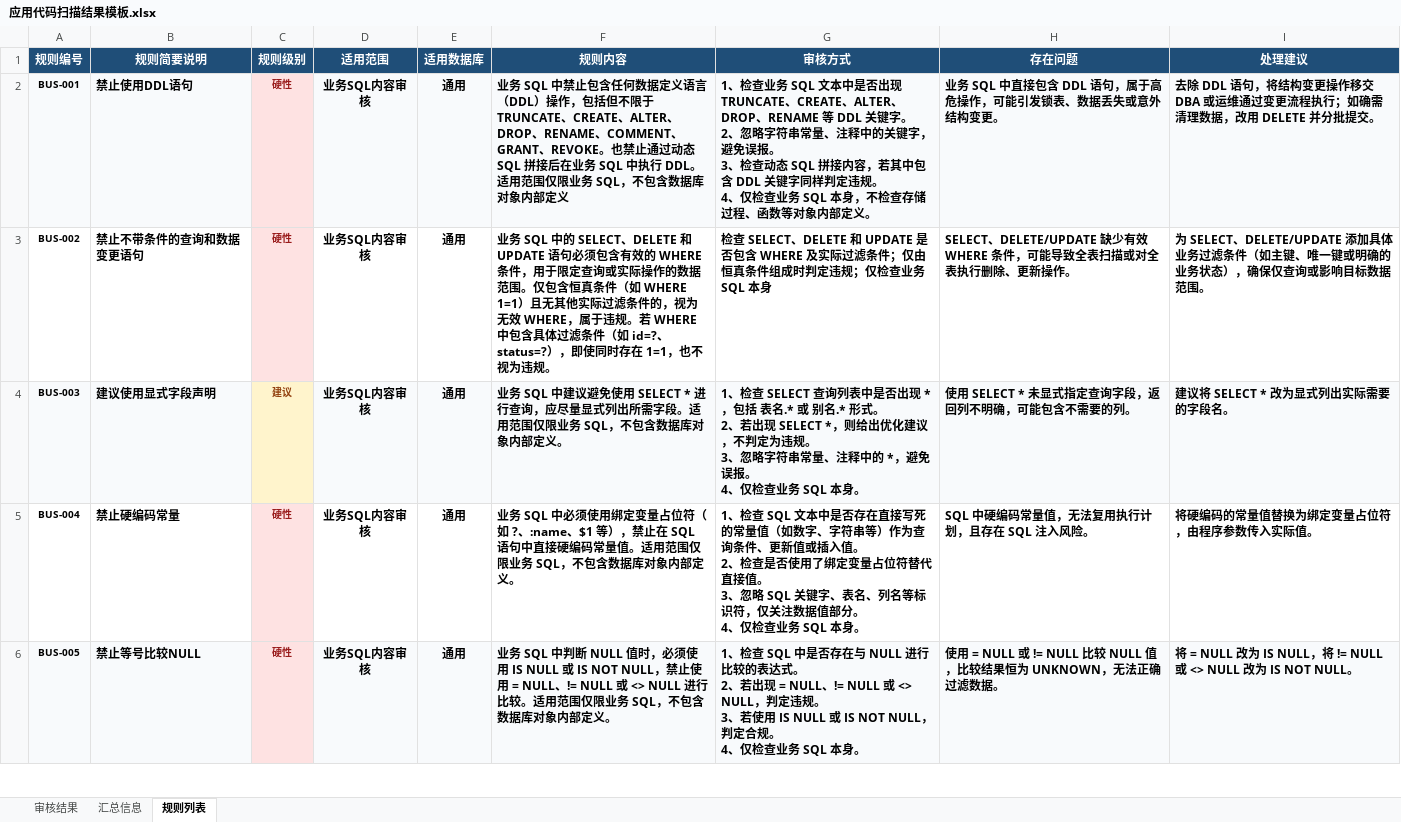
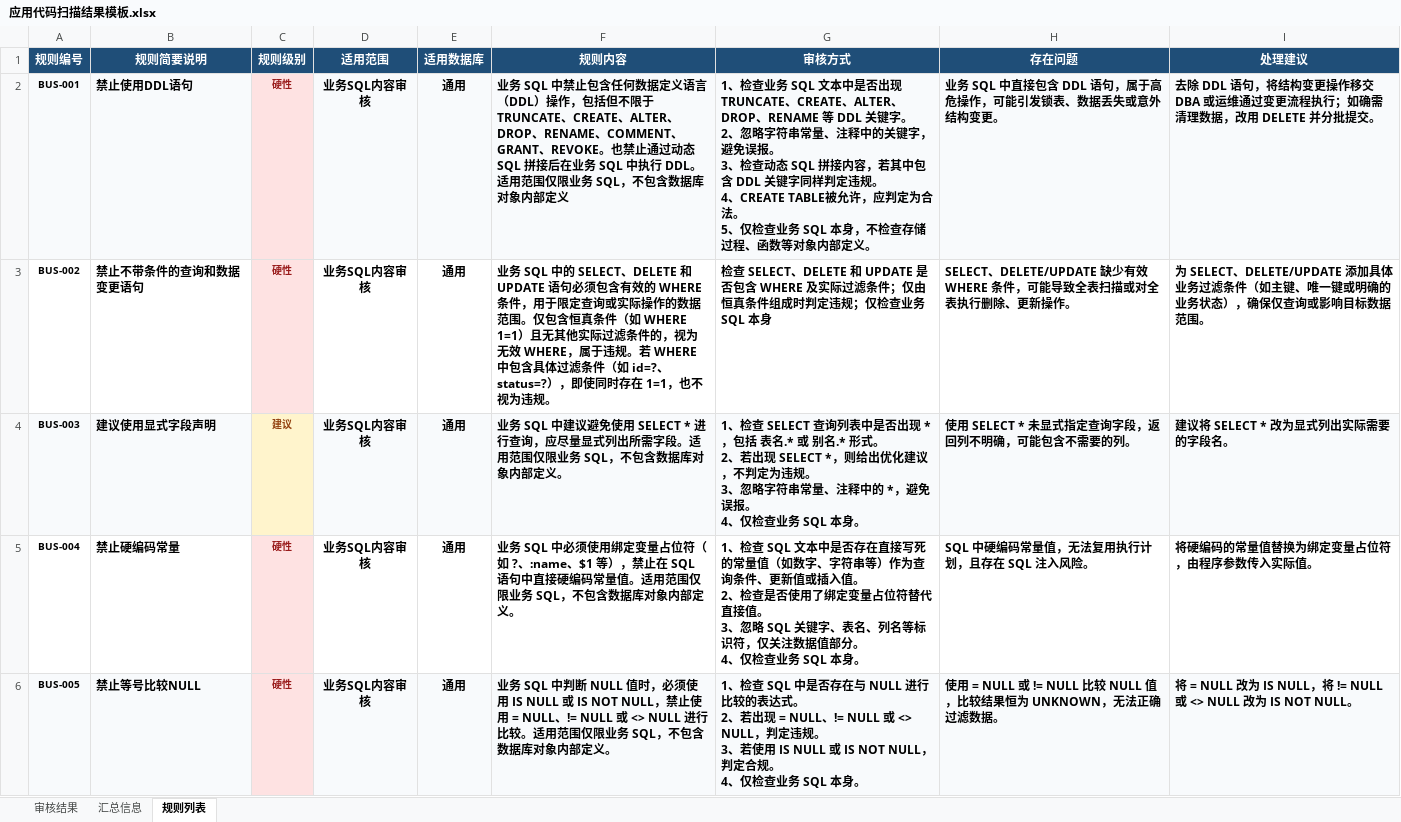
Before and after one commit to sunset2131/SQL_audit, an Excel workbook: sql-audit/assets/应用代码扫描结果模板.xlsx, sheet 规则列表, drawn as a sheet; only a part is shown; values as stored, in another font and other column widths than the file's, no borders; ↵ is a line break in a cell; the diff covers the shown part only; the diff names each change by its address in the sheet, - before the commit and + after, or states it on an @@ line.

```diff
--- a/sql-audit/assets/应用代码扫描结果模板.xlsx (sheet 规则列表)
+++ b/sql-audit/assets/应用代码扫描结果模板.xlsx (sheet 规则列表)
-G2 (审核方式): …。 ↵ 4、仅检查业…
+G2 (审核方式): …。 ↵ 4、CREATE TABLE被允许，应判定为合法。 ↵ 5、仅检查业…
```
Also changed, not shown: 2 edited cells elsewhere in this sheet, 5 other files.
